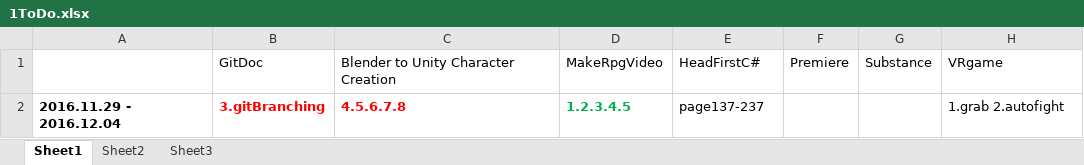
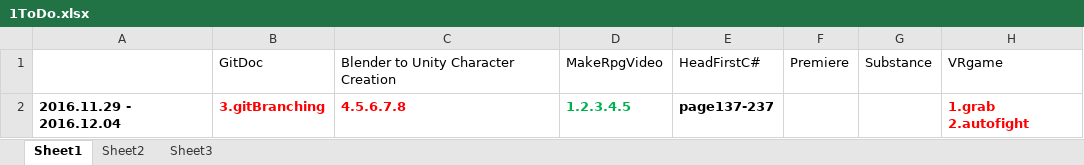
Before and after one commit to jollyjohnny/TimeTable, an Excel workbook: 1ToDo.xlsx, sheet Sheet1, drawn as a sheet; values as stored, in another font and other column widths than the file's, no borders; the diff names each change by its address in the sheet, - before the commit and + after, or states it on an @@ line.

Commit message:
commit

```diff
--- a/1ToDo.xlsx (sheet Sheet1)
+++ b/1ToDo.xlsx (sheet Sheet1)
-E2 bold: off
+E2 bold: on
@@ H2 bold: off → on, text colour: black → #FF0000 @@
```
